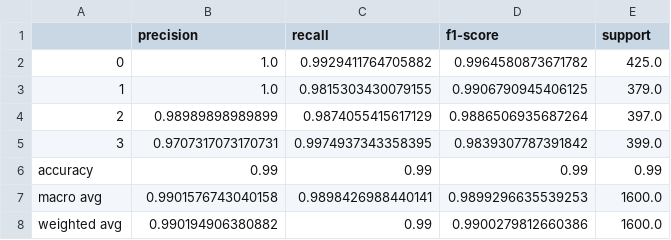
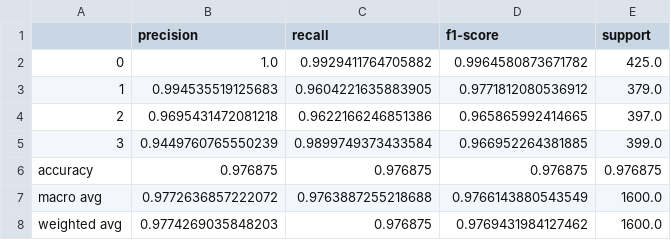
Before and after one commit to Chanevan317/Epilectic-Seizure-Detection-using-ML, a CSV file: model_training/performance_metrics/classification_reports/knn_report.csv, drawn as a sheet.

Commit message:
ensemble models

```diff
--- a/model_training/performance_metrics/classification_reports/knn_report.csv
+++ b/model_training/performance_metrics/classification_reports/knn_report.csv
@@ -2,7 +2,7 @@
 0,1.0,0.9929411764705882,0.9964580873671782,425.0
-1,1.0,0.9815303430079155,0.9906790945406125,379.0
-2,0.98989898989899,0.9874055415617129,0.9886506935687264,397.0
-3,0.9707317073170731,0.9974937343358395,0.9839307787391842,399.0
-accuracy,0.99,0.99,0.99,0.99
-macro avg,0.9901576743040158,0.9898426988440141,0.9899296635539253,1600.0
-weighted avg,0.990194906380882,0.99,0.9900279812660386,1600.0
+1,0.994535519125683,0.9604221635883905,0.9771812080536912,379.0
+2,0.9695431472081218,0.9622166246851386,0.965865992414665,397.0
+3,0.9449760765550239,0.9899749373433584,0.966952264381885,399.0
+accuracy,0.976875,0.976875,0.976875,0.976875
+macro avg,0.9772636857222072,0.9763887255218688,0.9766143880543549,1600.0
+weighted avg,0.9774269035848203,0.976875,0.9769431984127462,1600.0
```
Also changed, not shown: model_training/catboost_info/fold-1/time_left.tsv, model_training/catboost_info/fold-2/time_left.tsv, 42 other files.
